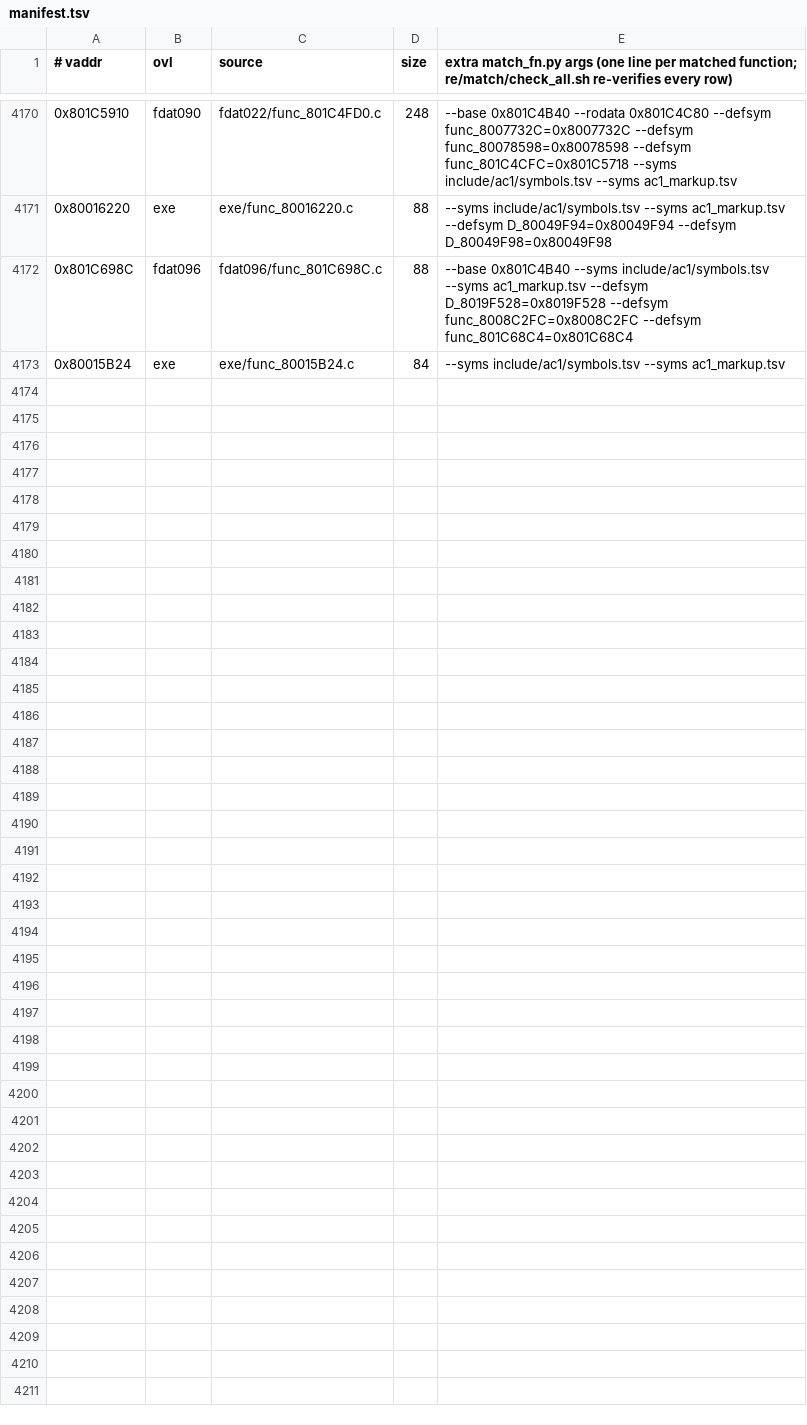
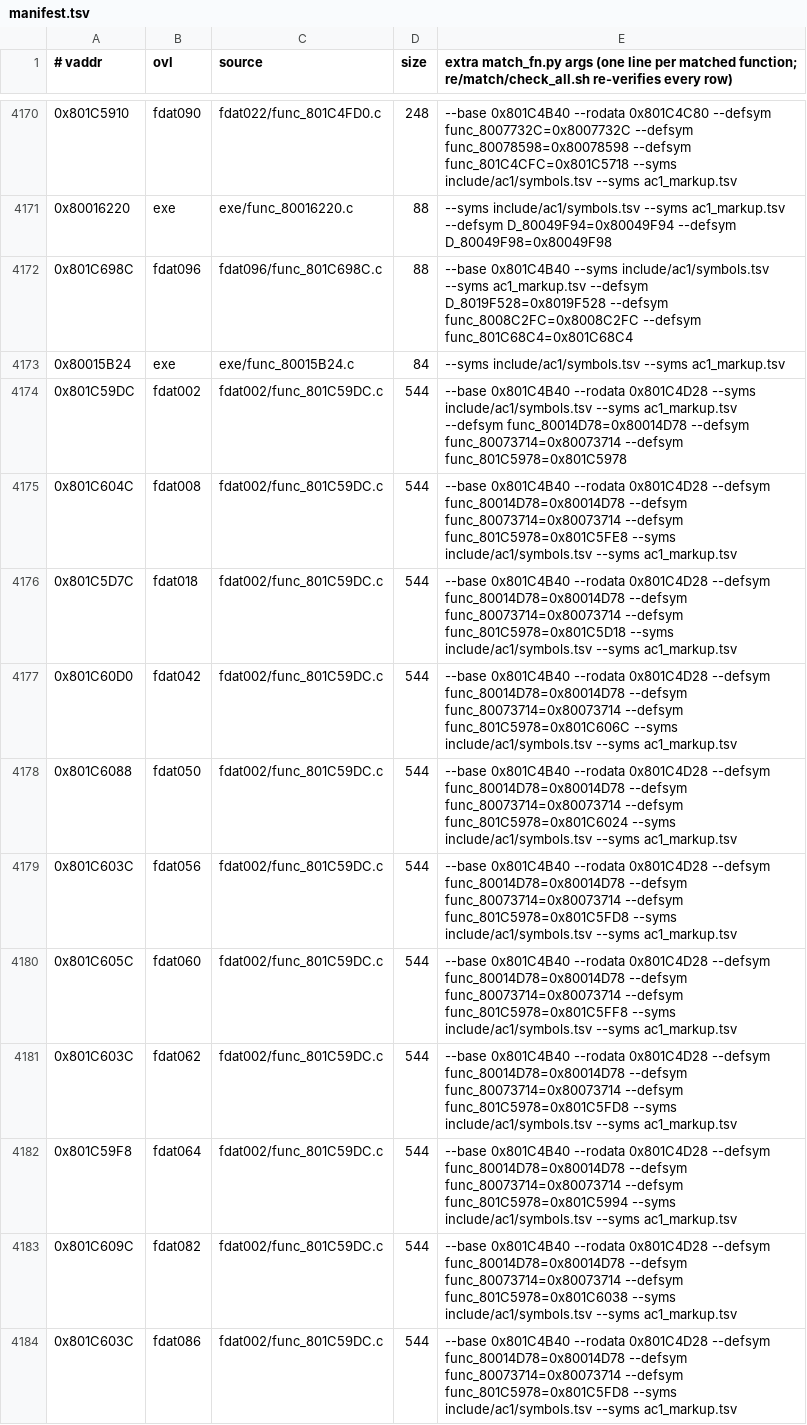
Before and after one commit to byroweb/AC1_RE, a TSV file: re/match/manifest.tsv, drawn as a sheet; only a part is shown, gaps mark what is left out.

```diff
--- a/re/match/manifest.tsv
+++ b/re/match/manifest.tsv
@@ -4173 +4173,12 @@
 0x80015B24	exe	exe/func_80015B24.c	84	--syms include/ac1/symbols.tsv --syms ac1_markup.tsv
+0x801C59DC	fdat002	fdat002/func_801C59DC.c	544	--base 0x801C4B40 --rodata 0x801C4D28 --syms include/ac1/symbols.tsv --syms ac1_markup.tsv --defsym func_80014D78=0x80014D78 --defsym func_80073714=0x80073714 --defsym func_801C5978=0x801C5978
+0x801C604C	fdat008	fdat002/func_801C59DC.c	544	--base 0x801C4B40 --rodata 0x801C4D28 --defsym func_80014D78=0x80014D78 --defsym func_80073714=0x80073714 --defsym func_801C5978=0x801C5FE8 --syms include/ac1/symbols.tsv --syms ac1_markup.tsv
+0x801C5D7C	fdat018	fdat002/func_801C59DC.c	544	--base 0x801C4B40 --rodata 0x801C4D28 --defsym func_80014D78=0x80014D78 --defsym func_80073714=0x80073714 --defsym func_801C5978=0x801C5D18 --syms include/ac1/symbols.tsv --syms ac1_markup.tsv
+0x801C60D0	fdat042	fdat002/func_801C59DC.c	544	--base 0x801C4B40 --rodata 0x801C4D28 --defsym func_80014D78=0x80014D78 --defsym func_80073714=0x80073714 --defsym func_801C5978=0x801C606C --syms include/ac1/symbols.tsv --syms ac1_markup.tsv
+0x801C6088	fdat050	fdat002/func_801C59DC.c	544	--base 0x801C4B40 --rodata 0x801C4D28 --defsym func_80014D78=0x80014D78 --defsym func_80073714=0x80073714 --defsym func_801C5978=0x801C6024 --syms include/ac1/symbols.tsv --syms ac1_markup.tsv
+0x801C603C	fdat056	fdat002/func_801C59DC.c	544	--base 0x801C4B40 --rodata 0x801C4D28 --defsym func_80014D78=0x80014D78 --defsym func_80073714=0x80073714 --defsym func_801C5978=0x801C5FD8 --syms include/ac1/symbols.tsv --syms ac1_markup.tsv
+0x801C605C	fdat060	fdat002/func_801C59DC.c	544	--base 0x801C4B40 --rodata 0x801C4D28 --defsym func_80014D78=0x80014D78 --defsym func_80073714=0x80073714 --defsym func_801C5978=0x801C5FF8 --syms include/ac1/symbols.tsv --syms ac1_markup.tsv
+0x801C603C	fdat062	fdat002/func_801C59DC.c	544	--base 0x801C4B40 --rodata 0x801C4D28 --defsym func_80014D78=0x80014D78 --defsym func_80073714=0x80073714 --defsym func_801C5978=0x801C5FD8 --syms include/ac1/symbols.tsv --syms ac1_markup.tsv
+0x801C59F8	fdat064	fdat002/func_801C59DC.c	544	--base 0x801C4B40 --rodata 0x801C4D28 --defsym func_80014D78=0x80014D78 --defsym func_80073714=0x80073714 --defsym func_801C5978=0x801C5994 --syms include/ac1/symbols.tsv --syms ac1_markup.tsv
+0x801C609C	fdat082	fdat002/func_801C59DC.c	544	--base 0x801C4B40 --rodata 0x801C4D28 --defsym func_80014D78=0x80014D78 --defsym func_80073714=0x80073714 --defsym func_801C5978=0x801C6038 --syms include/ac1/symbols.tsv --syms ac1_markup.tsv
+0x801C603C	fdat086	fdat002/func_801C59DC.c	544	--base 0x801C4B40 --rodata 0x801C4D28 --defsym func_80014D78=0x80014D78 --defsym func_80073714=0x80073714 --defsym func_801C5978=0x801C5FD8 --syms include/ac1/symbols.tsv --syms ac1_markup.tsv
```
Also changed, not shown: re/match/twin_replay.tsv, tools/loop/ledger.tsv, 1 other file.
